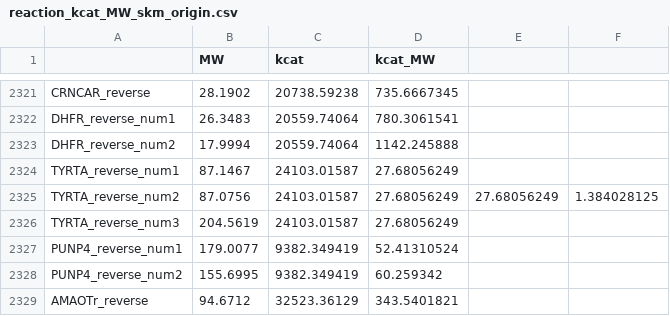
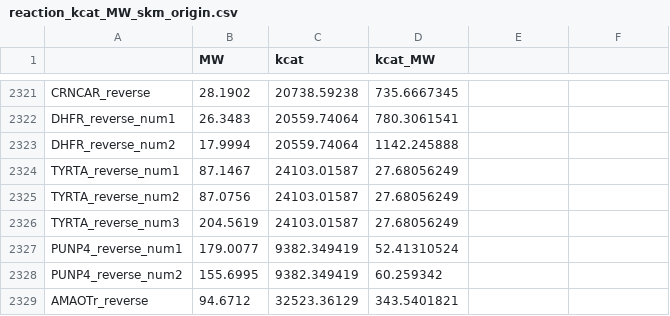
Before and after one commit to ziyuanzu/CulECpy, a CSV file: new_idea_SKM_pre_meta/EC/reaction_kcat_MW_skm_origin.csv, drawn as a sheet; only a part is shown, gaps mark what is left out.

```diff
--- a/new_idea_SKM_pre_meta/EC/reaction_kcat_MW_skm_origin.csv
+++ b/new_idea_SKM_pre_meta/EC/reaction_kcat_MW_skm_origin.csv
@@ -2324,3 +2324,3 @@ DHFR_reverse_num2,17.9994,20559.74064,1142.245888,,
 TYRTA_reverse_num1,87.1467,24103.01587,27.68056249,,
-TYRTA_reverse_num2,87.0756,24103.01587,27.68056249,27.68056249,1.384028125
+TYRTA_reverse_num2,87.0756,24103.01587,27.68056249,,
 TYRTA_reverse_num3,204.5619,24103.01587,27.68056249,,
```
Also changed, not shown: 47 other files.
